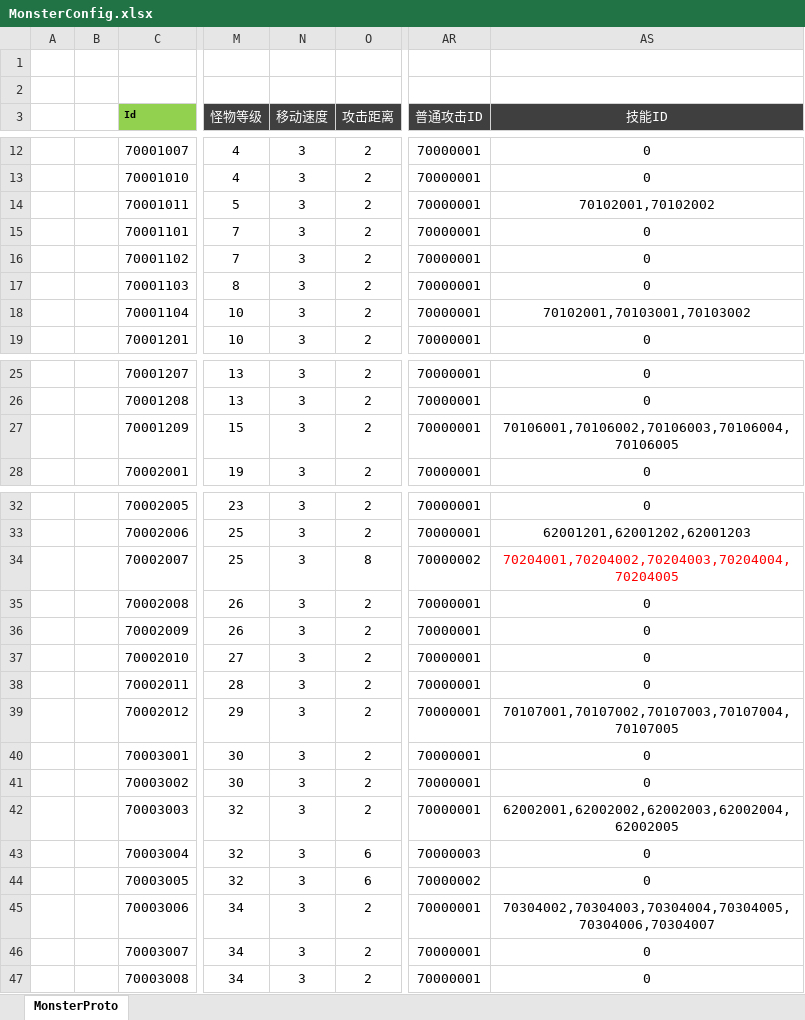
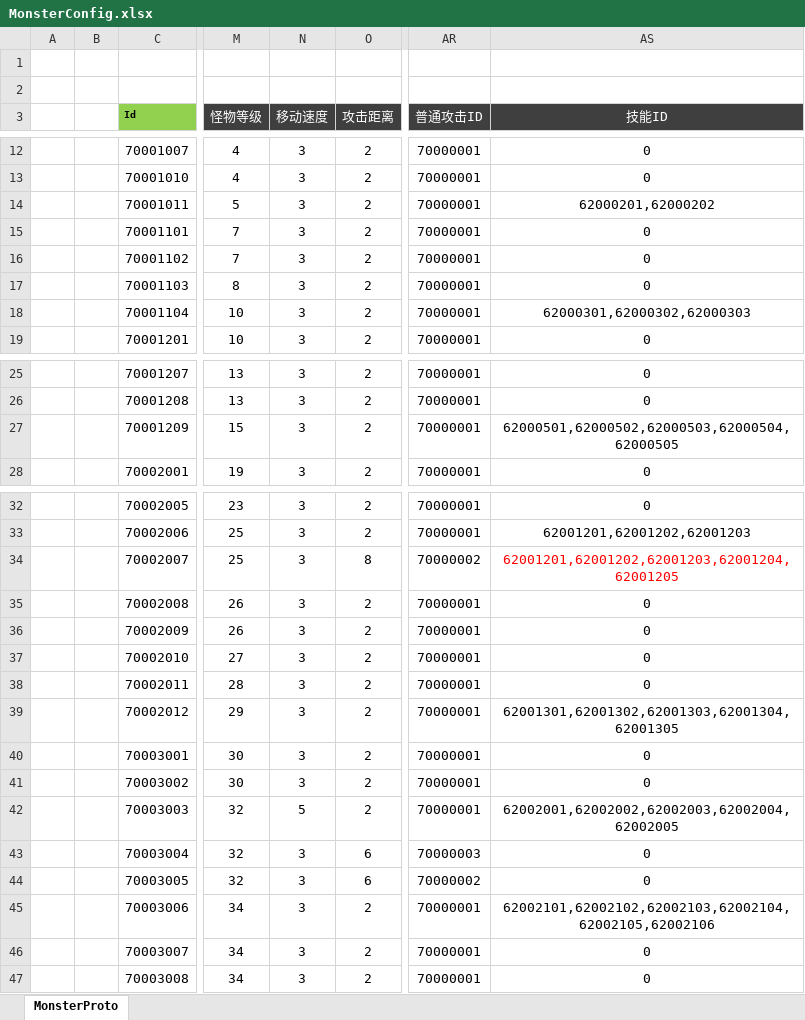
Before and after one commit to csyinghuochong/weijing, an Excel workbook: Excel/MonsterConfig.xlsx, sheet MonsterProto, drawn as a sheet; only a part is shown, gaps mark what is left out; values as stored, in another font and other column widths than the file's, no borders; the diff covers the shown part only; the diff names each change by its address in the sheet, - before the commit and + after, or states it on an @@ line.

```diff
--- a/Excel/MonsterConfig.xlsx (sheet MonsterProto)
+++ b/Excel/MonsterConfig.xlsx (sheet MonsterProto)
-AS14 (技能ID): 70102001,70102002
+AS14 (技能ID): 62000201,62000202
-AS18 (技能ID): 70102001,70103001,70103002
+AS18 (技能ID): 62000301,62000302,62000303
-AS27 (技能ID): 70106001,70106002,70106003,70106004,70106005
+AS27 (技能ID): 62000501,62000502,62000503,62000504,62000505
-AS34 (技能ID): 70204001,70204002,70204003,70204004,70204005
+AS34 (技能ID): 62001201,62001202,62001203,62001204,62001205
-AS39 (技能ID): 70107001,70107002,70107003,70107004,70107005
+AS39 (技能ID): 62001301,62001302,62001303,62001304,62001305
-N42 (移动速度): 3
+N42 (移动速度): 5
-AS45 (技能ID): 70304002,70304003,70304004,70304005,70304006,70304007
+AS45 (技能ID): 62002101,62002102,62002103,62002104,62002105,62002106
```
Also changed, not shown: 3 edited cells elsewhere in this sheet, Excel/EffectConfig.xlsx, Excel/EquipMakeConfig.xlsx, 34 other files.
